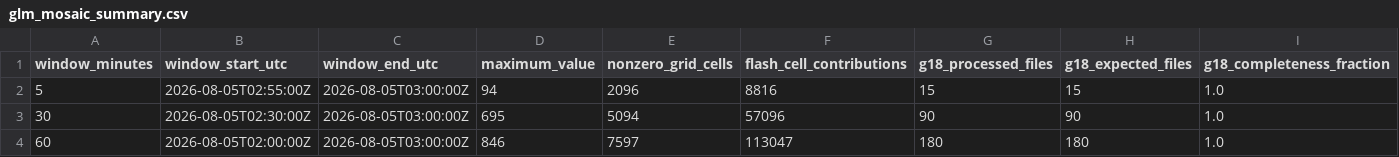
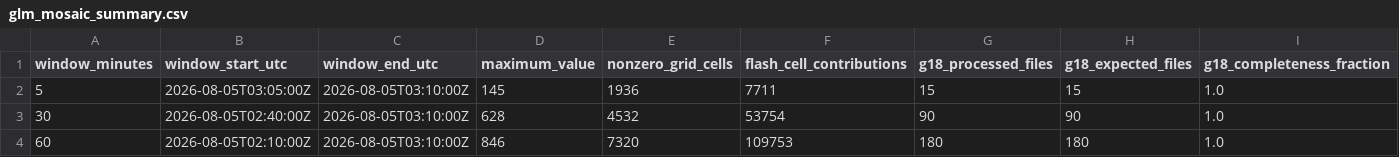
Before and after one commit to andreworrison-cloud/wpc-hydro-dashboard, a CSV file: static/glm_mosaic_summary.csv, drawn as a sheet; only a part is shown; the diff names each change by its address in the sheet, - before the commit and + after, or states it on an @@ line.

```diff
--- a/static/glm_mosaic_summary.csv
+++ b/static/glm_mosaic_summary.csv
-B2 (window_start_utc): 2026-08-05T02:55:00Z
+B2 (window_start_utc): 2026-08-05T03:05:00Z
-C2:C4 (window_end_utc): 2026-08-05T03:00:00Z
+C2:C4 (window_end_utc): 2026-08-05T03:10:00Z
-D2 (maximum_value): 94
+D2 (maximum_value): 145
-E2 (nonzero_grid_cells): 2096
+E2 (nonzero_grid_cells): 1936
-F2 (flash_cell_contributions): 8816
+F2 (flash_cell_contributions): 7711
-B3 (window_start_utc): 2026-08-05T02:30:00Z
+B3 (window_start_utc): 2026-08-05T02:40:00Z
-D3 (maximum_value): 695
+D3 (maximum_value): 628
-E3 (nonzero_grid_cells): 5094
+E3 (nonzero_grid_cells): 4532
-F3 (flash_cell_contributions): 57096
+F3 (flash_cell_contributions): 53754
-B4 (window_start_utc): 2026-08-05T02:00:00Z
+B4 (window_start_utc): 2026-08-05T02:10:00Z
-E4 (nonzero_grid_cells): 7597
+E4 (nonzero_grid_cells): 7320
-F4 (flash_cell_contributions): 113047
+F4 (flash_cell_contributions): 109753
```
Also changed, not shown: 8 other files.
